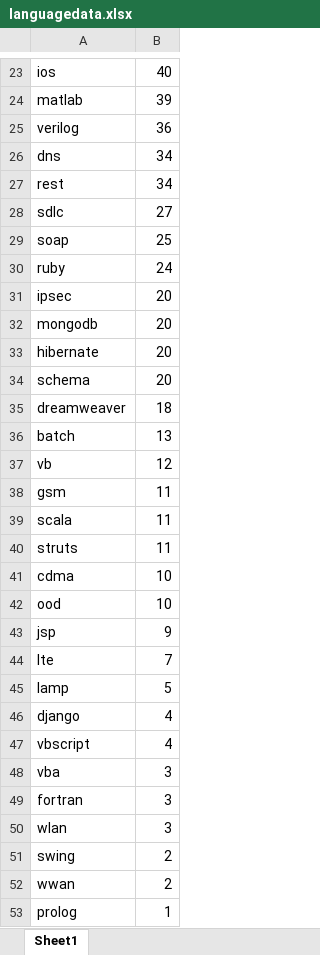
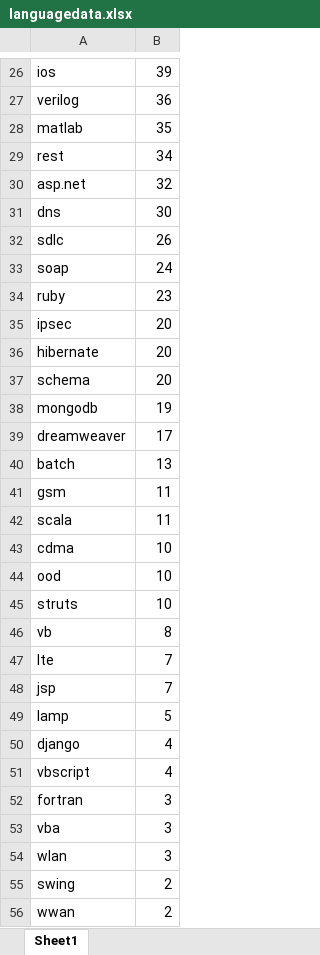
Before and after one commit to sstewart34/Caverlees-Canadian, an Excel workbook: languagedata.xlsx, sheet Sheet1, drawn as a sheet; only a part is shown, gaps mark what is left out; the shorter side is filled out with more unchanged rows; values as stored, in another font and other column widths than the file's, no borders; charts and pictures not drawn; removed rows and columns are numbered as before the commit, all else as after; the diff covers the shown part only; the diff names each change by its address in the sheet, - before the commit and + after, or states it on an @@ line.

```diff
--- a/languagedata.xlsx (sheet Sheet1)
+++ b/languagedata.xlsx (sheet Sheet1)
-B26: 40
+B26: 39
-row 24: matlab | 39
-row 26: dns | 34
+row 28: matlab | 35
+row 30: asp.net | 32
+row 31: dns | 30
-B32: 27
+B32: 26
-B33: 25
+B33: 24
-B34: 24
+B34: 23
-row 32: mongodb | 20
+row 38: mongodb | 19
-B39: 18
+B39: 17
-row 37: vb | 12
-row 40: struts | 11
-row 43: jsp | 9
+row 45: struts | 10
+row 46: vb | 8
+row 48: jsp | 7
@@ row 49 moved to row 52: fortran @@
```
Also changed, not shown: 5 added rows, 2 removed rows and 14 edited cells elsewhere in this sheet, charts or pictures, 1 other file.
